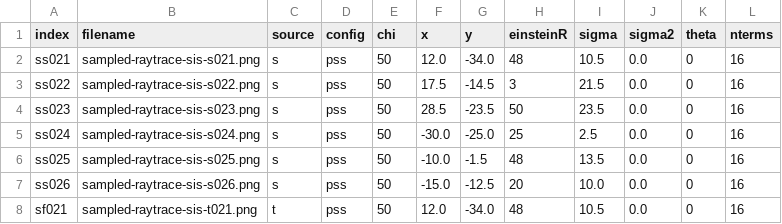
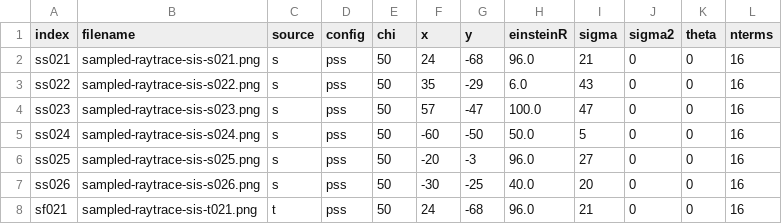
Before and after one commit to CosmoAI-AES/CosmoSim, a CSV file: RegressionTest/raytrace/debug.csv, drawn as a sheet; only a part is shown; the diff covers the shown part only.

Commit message:
Debugged chiconvert script, and run for raytrace and roulett

```diff
--- a/RegressionTest/raytrace/debug.csv
+++ b/RegressionTest/raytrace/debug.csv
@@ -1,8 +1,8 @@
 index,filename,source,config,chi,x,y,einsteinR,sigma,sigma2,theta,nterms
-ss021,sampled-raytrace-sis-s021.png,s,pss,50,12.0,-34.0,48,10.5,0.0,0,16
-ss022,sampled-raytrace-sis-s022.png,s,pss,50,17.5,-14.5,3,21.5,0.0,0,16
-ss023,sampled-raytrace-sis-s023.png,s,pss,50,28.5,-23.5,50,23.5,0.0,0,16
-ss024,sampled-raytrace-sis-s024.png,s,pss,50,-30.0,-25.0,25,2.5,0.0,0,16
-ss025,sampled-raytrace-sis-s025.png,s,pss,50,-10.0,-1.5,48,13.5,0.0,0,16
-ss026,sampled-raytrace-sis-s026.png,s,pss,50,-15.0,-12.5,20,10.0,0.0,0,16
-sf021,sampled-raytrace-sis-t021.png,t,pss,50,12.0,-34.0,48,10.5,0.0,0,16
+ss021,sampled-raytrace-sis-s021.png,s,pss,50,24,-68,96.0,21,0,0,16
+ss022,sampled-raytrace-sis-s022.png,s,pss,50,35,-29,6.0,43,0,0,16
+ss023,sampled-raytrace-sis-s023.png,s,pss,50,57,-47,100.0,47,0,0,16
+ss024,sampled-raytrace-sis-s024.png,s,pss,50,-60,-50,50.0,5,0,0,16
+ss025,sampled-raytrace-sis-s025.png,s,pss,50,-20,-3,96.0,27,0,0,16
+ss026,sampled-raytrace-sis-s026.png,s,pss,50,-30,-25,40.0,20,0,0,16
+sf021,sampled-raytrace-sis-t021.png,t,pss,50,24,-68,96.0,21,0,0,16
```
Also changed, not shown: 135 edited cells elsewhere in this file, 4 other files.
